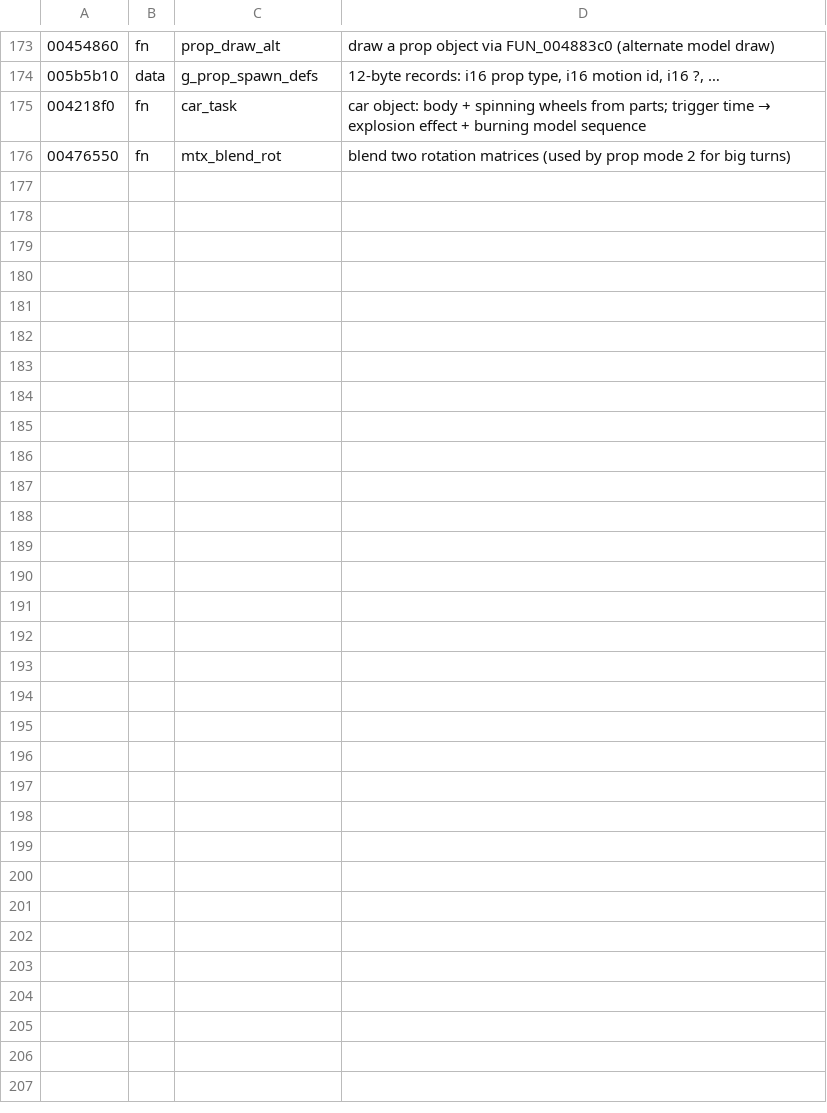
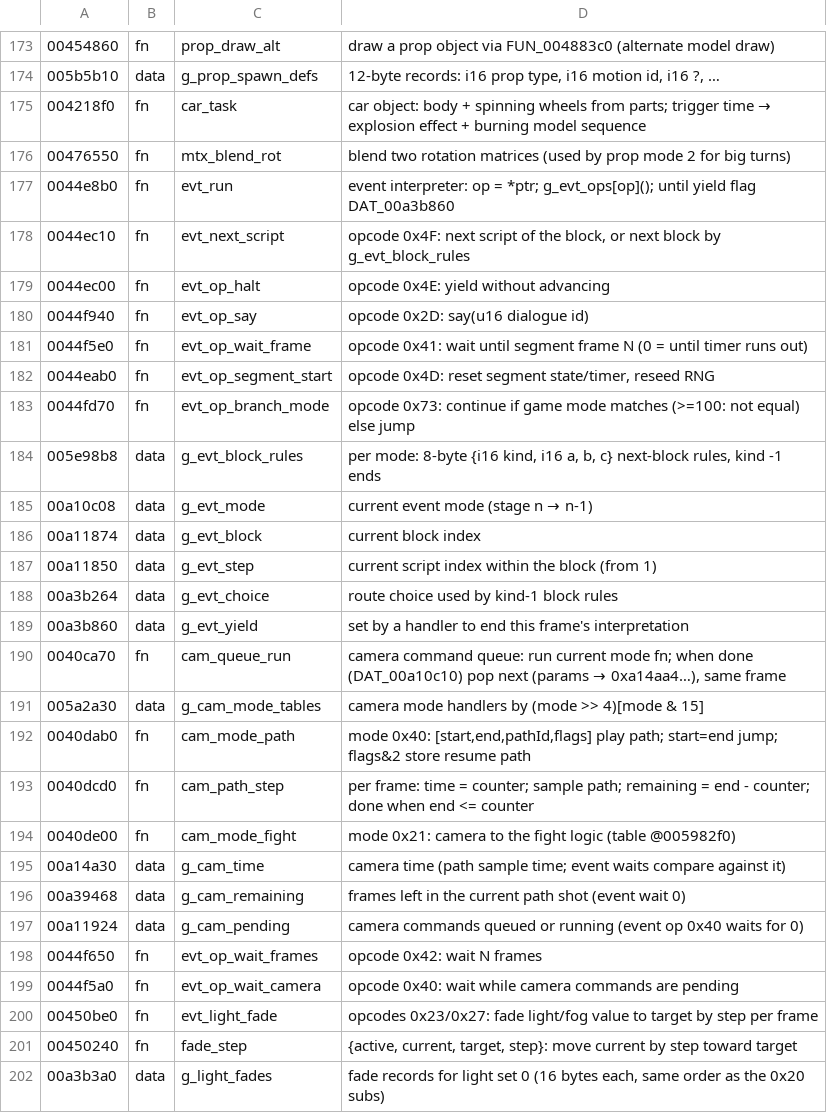
Before and after one commit to mochithepug/mochithepug.github.io, a TSV file: re/symbols.tsv, drawn as a sheet; only a part is shown, gaps mark what is left out; the diff names each change by its address in the sheet, - before the commit and + after, or states it on an @@ line.

```diff
--- a/re/symbols.tsv
+++ b/re/symbols.tsv
+row 177: 0044e8b0 | fn | evt_run | event interpreter: op = *ptr; g_evt_ops[op](); until yield flag DAT_00a3b860
+row 178: 0044ec10 | fn | evt_next_script | opcode 0x4F: next script of the block, or next block by g_evt_block_rules
+row 179: 0044ec00 | fn | evt_op_halt | opcode 0x4E: yield without advancing
+row 180: 0044f940 | fn | evt_op_say | opcode 0x2D: say(u16 dialogue id)
+row 181: 0044f5e0 | fn | evt_op_wait_frame | opcode 0x41: wait until segment frame N (0 = until timer runs out)
+row 182: 0044eab0 | fn | evt_op_segment_start | opcode 0x4D: reset segment state/timer, reseed RNG
+row 183: 0044fd70 | fn | evt_op_branch_mode | opcode 0x73: continue if game mode matches (>=100: not equal) else jump
+row 184: 005e98b8 | data | g_evt_block_rules | per mode: 8-byte {i16 kind, i16 a, b, c} next-block rules, kind -1 ends
+row 185: 00a10c08 | data | g_evt_mode | current event mode (stage n → n-1)
+row 186: 00a11874 | data | g_evt_block | current block index
+row 187: 00a11850 | data | g_evt_step | current script index within the block (from 1)
+row 188: 00a3b264 | data | g_evt_choice | route choice used by kind-1 block rules
+row 189: 00a3b860 | data | g_evt_yield | set by a handler to end this frame's interpretation
+row 190: 0040ca70 | fn | cam_queue_run | camera command queue: run current mode fn; when done (DAT_00a10c10) pop next (params → 0xa14aa4…), same frame
+row 191: 005a2a30 | data | g_cam_mode_tables | camera mode handlers by (mode >> 4)[mode & 15]
+row 192: 0040dab0 | fn | cam_mode_path | mode 0x40: [start,end,pathId,flags] play path; start=end jump; flags&2 store resume path
+row 193: 0040dcd0 | fn | cam_path_step | per frame: time = counter; sample path; remaining = end - counter; done when end <= counter
+row 194: 0040de00 | fn | cam_mode_fight | mode 0x21: camera to the fight logic (table @005982f0)
+row 195: 00a14a30 | data | g_cam_time | camera time (path sample time; event waits compare against it)
+row 196: 00a39468 | data | g_cam_remaining | frames left in the current path shot (event wait 0)
+row 197: 00a11924 | data | g_cam_pending | camera commands queued or running (event op 0x40 waits for 0)
+row 198: 0044f650 | fn | evt_op_wait_frames | opcode 0x42: wait N frames
+row 199: 0044f5a0 | fn | evt_op_wait_camera | opcode 0x40: wait while camera commands are pending
+row 200: 00450be0 | fn | evt_light_fade | opcodes 0x23/0x27: fade light/fog value to target by step per frame
+row 201: 00450240 | fn | fade_step | {active, current, target, step}: move current by step toward target
+row 202: 00a3b3a0 | data | g_light_fades | fade records for light set 0 (16 bytes each, same order as the 0x20 subs)
```
Also changed, not shown: 11 other files.
